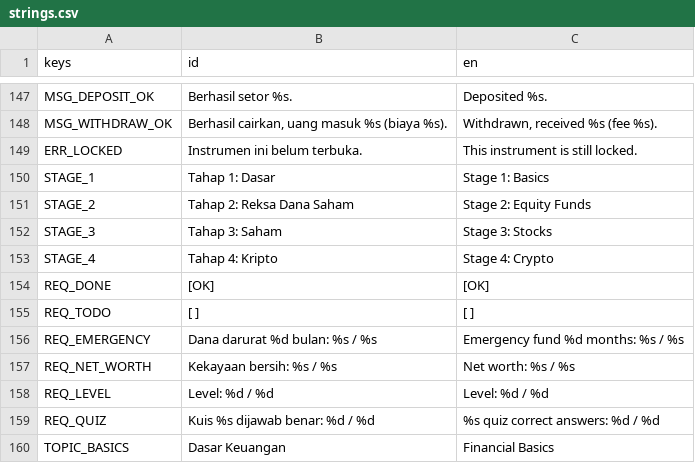
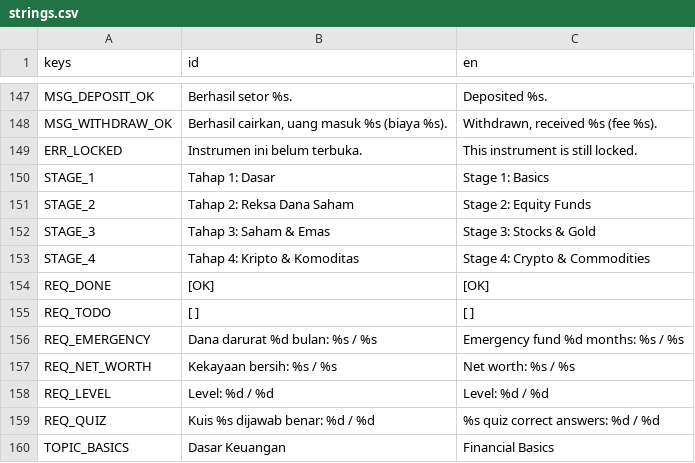
Before and after one commit to FachruDev/CuanQuest, a CSV file: localization/strings.csv, drawn as a sheet; only a part is shown, gaps mark what is left out; the diff covers the shown part only.

Commit message:
feat: add commodity asset class and related features
- Introduced a new asset class "commodity" in market_asset.gd with properties for stream, unit_key, and seasonal drift.
- Updated life_events.gd to recognize commodities as risky assets.
- Modified market_screen.gd to include commodities in the asset class order and mood chips.
- Enhanced portfolio_screen.gd with a color definition for commodities.
- Updated ui_text.gd to include icons and text for commodities, including seasonal patterns.
- Added automated tests for commodities in test_commodity.gd, covering market behavior, seasonal effects, and UI integration.
- Created test_commodity.tscn to facilitate testing of the new commodity features.

```diff
--- a/localization/strings.csv
+++ b/localization/strings.csv
@@ -151,4 +151,4 @@ STAGE_1,Tahap 1: Dasar,Stage 1: Basics
 STAGE_2,Tahap 2: Reksa Dana Saham,Stage 2: Equity Funds
-STAGE_3,Tahap 3: Saham,Stage 3: Stocks
-STAGE_4,Tahap 4: Kripto,Stage 4: Crypto
+STAGE_3,Tahap 3: Saham & Emas,Stage 3: Stocks & Gold
+STAGE_4,Tahap 4: Kripto & Komoditas,Stage 4: Crypto & Commodities
 REQ_DONE,[OK],[OK]
```
Also changed, not shown: 33 added rows elsewhere in this file, 14 other files.
